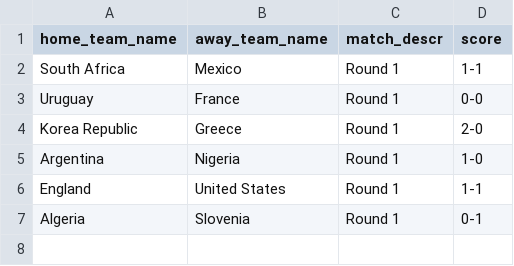
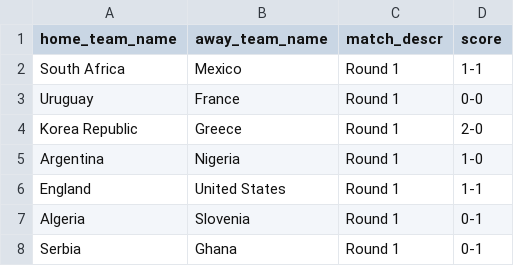
Before and after one commit to torehau/contestadors, a CSV file: lib/tasks/predictable_championship_match_results.csv, drawn as a sheet.

Commit message:
serbia-ghana 0-1

```diff
--- a/lib/tasks/predictable_championship_match_results.csv
+++ b/lib/tasks/predictable_championship_match_results.csv
@@ -7 +7,2 @@ England,United States,Round 1,1-1
 Algeria,Slovenia,Round 1,0-1
+Serbia,Ghana,Round 1,0-1
```
